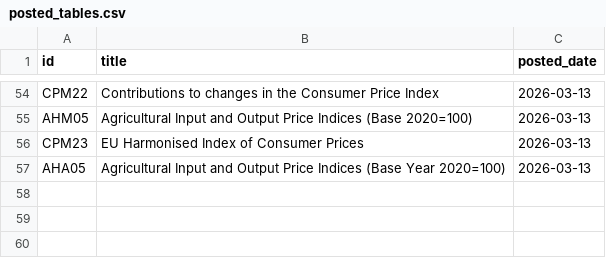
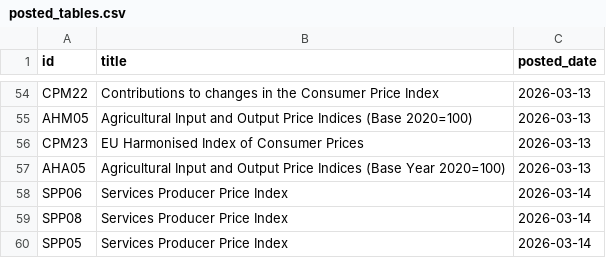
Before and after one commit to damien-dupre/csoie_bot, a CSV file: data/posted_tables.csv, drawn as a sheet; only a part is shown, gaps mark what is left out; the diff names each change by its address in the sheet, - before the commit and + after, or states it on an @@ line.

```diff
--- a/data/posted_tables.csv
+++ b/data/posted_tables.csv
+row 58: SPP06 | Services Producer Price Index | 2026-03-14
+row 59: SPP08 | Services Producer Price Index | 2026-03-14
+row 60: SPP05 | Services Producer Price Index | 2026-03-14
```
